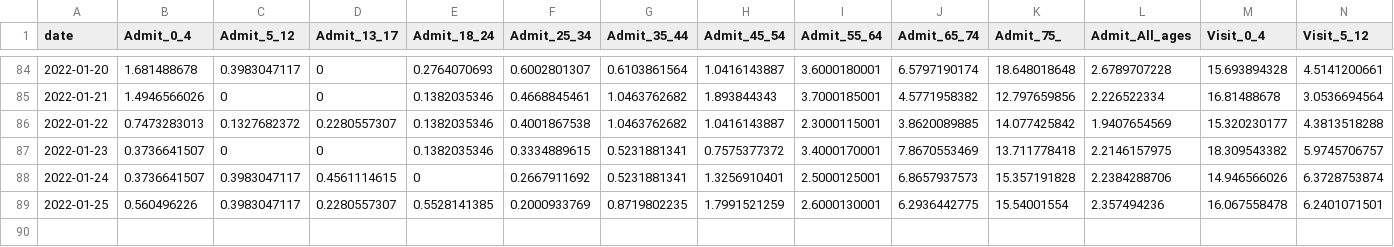
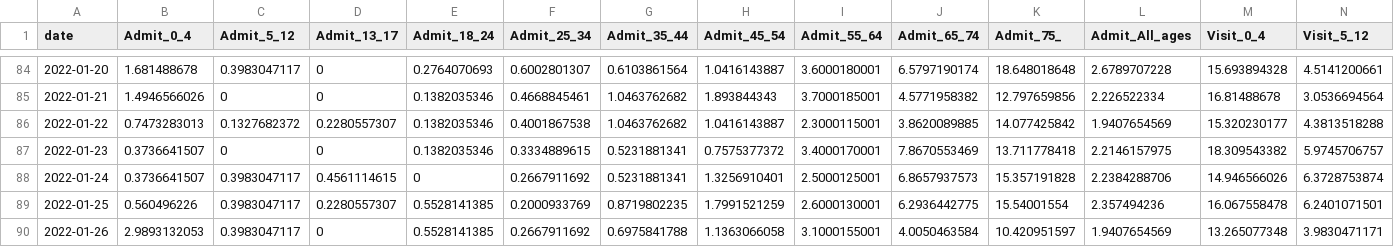
Before and after one commit to nychealth/coronavirus-data, a CSV file: latest/now-covid-like-illness.csv, drawn as a sheet; only a part is shown, gaps mark what is left out; rows hold the shown columns only; the diff names each change by its address in the sheet, - before the commit and + after, or states it on an @@ line.

Commit message:
01/29 data update

```diff
--- a/latest/now-covid-like-illness.csv
+++ b/latest/now-covid-like-illness.csv
+row 90: 2022-01-26 | 2.9893132053 | 0.3983047117 | 0 | 0.5528141385 | 0.2667911692 | 0.6975841788 | 1.1363066058 | 3.1000155001 | 4.0050463584 | 10.420951597 | 1.9407654569 | 13.265077348 | 3.9830471171
```
Also changed, not shown: latest/7day-transmission-rate.csv, trends/cases-by-day.csv, 24 other files.
